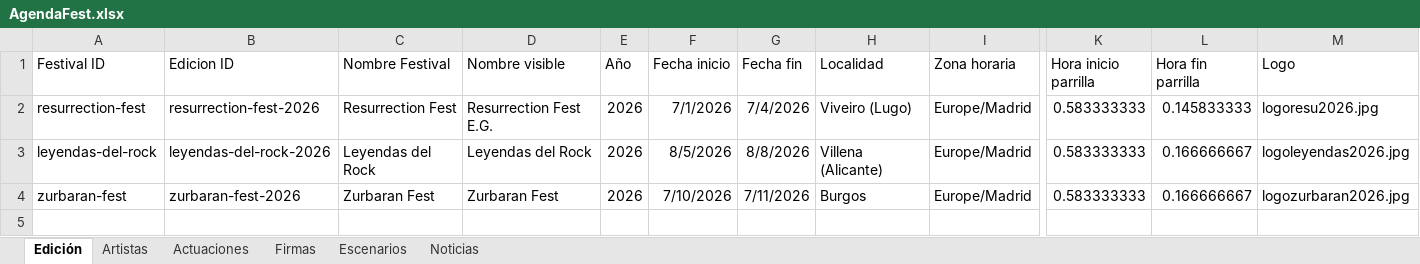
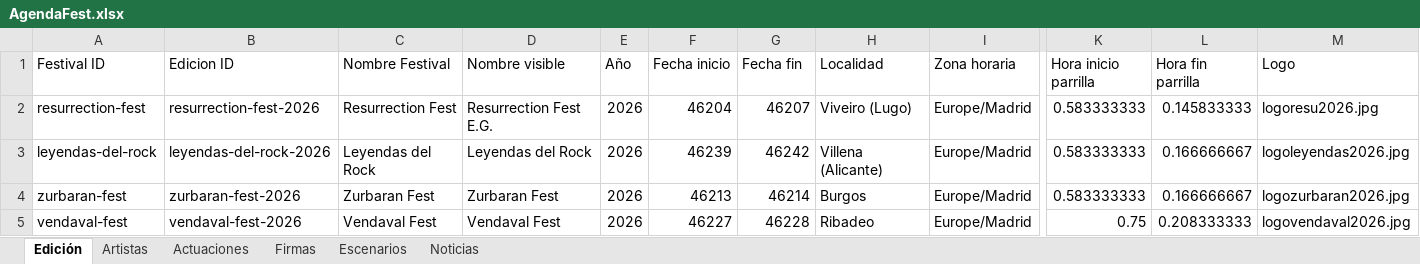
Before and after one commit to joseafd/agendafest, an Excel workbook: AgendaFest.xlsx, sheet Edición, drawn as a sheet; only a part is shown, gaps mark what is left out; values as stored, in another font and other column widths than the file's, no borders; rows hold the shown columns only; the diff names each change by its address in the sheet, - before the commit and + after, or states it on an @@ line.

Commit message:
sync Vendaval Fest 2026 data to Excel and regenerate festivalData.ts

```diff
--- a/AgendaFest.xlsx (sheet Edición)
+++ b/AgendaFest.xlsx (sheet Edición)
-F2 (Fecha inicio): 7/1/2026
+F2 (Fecha inicio): 46204
-G2 (Fecha fin): 7/4/2026
+G2 (Fecha fin): 46207
-F3 (Fecha inicio): 8/5/2026
+F3 (Fecha inicio): 46239
-G3 (Fecha fin): 8/8/2026
+G3 (Fecha fin): 46242
-F4 (Fecha inicio): 7/10/2026
+F4 (Fecha inicio): 46213
-G4 (Fecha fin): 7/11/2026
+G4 (Fecha fin): 46214
+row 5: vendaval-fest | vendaval-fest-2026 | Vendaval Fest | Vendaval Fest | 2026 | 46227 | 46228 | Ribadeo | Europe/Madrid | 0.75 | 0.208333333 | logovendaval2026.jpg
```
Also changed, not shown: sheet Actuaciones, sheet Artistas, sheet Escenarios, 1 other file.
